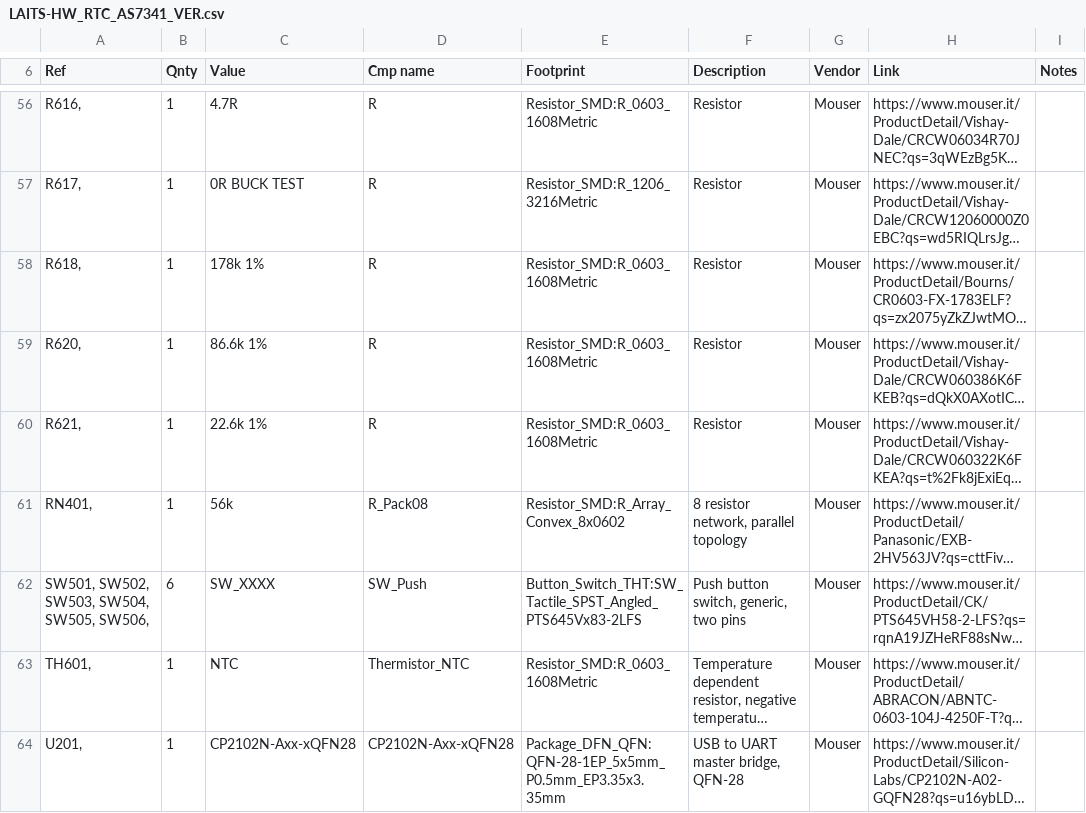
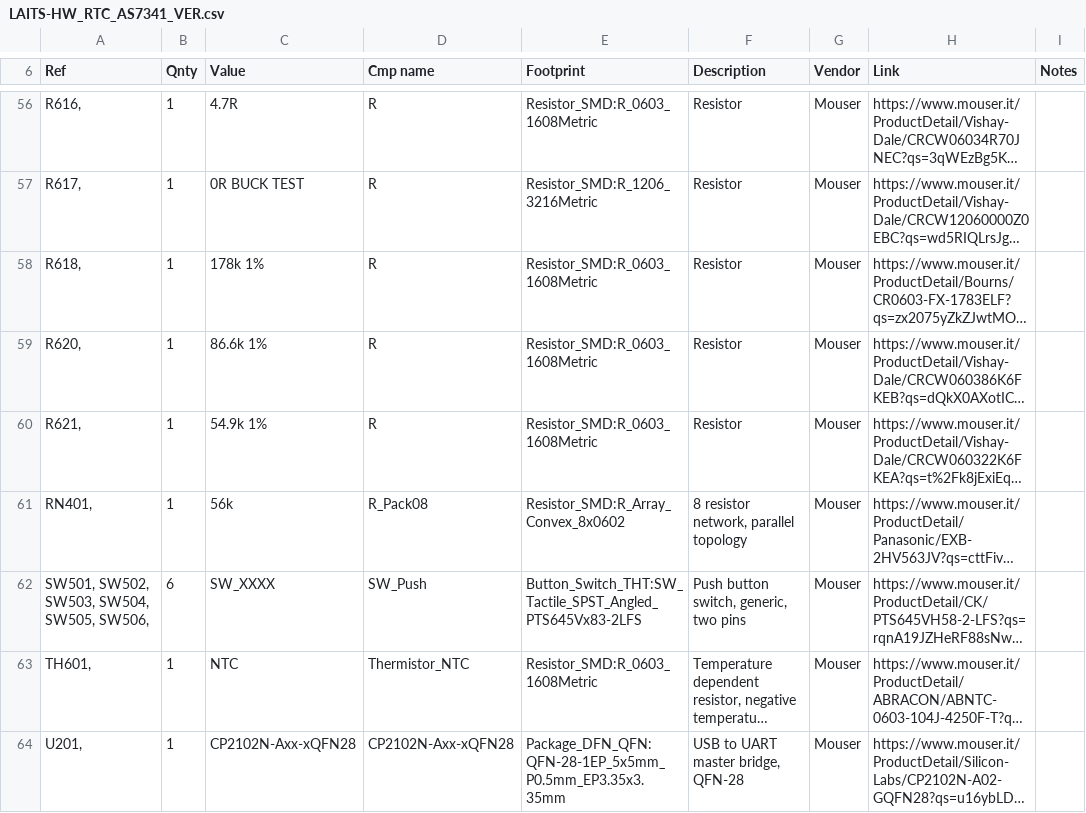
Before and after one commit to tollsimy/LAITS-HW, a CSV file: Project Outputs/BOM/LAITS-HW_RTC_AS7341_VER.csv, drawn as a sheet; only a part is shown, gaps mark what is left out; long unchanged cells end in …; the diff covers the shown part only; the diff names each change by its address in the sheet, - before the commit and + after, or states it on an @@ line.

```diff
--- a/Project Outputs/BOM/LAITS-HW_RTC_AS7341_VER.csv
+++ b/Project Outputs/BOM/LAITS-HW_RTC_AS7341_VER.csv
-C60 (Value): 22.6k 1%
+C60 (Value): 54.9k 1%
```
Also changed, not shown: 2 added rows, 1 removed row and 15 edited cells elsewhere in this file, 10 other files.
